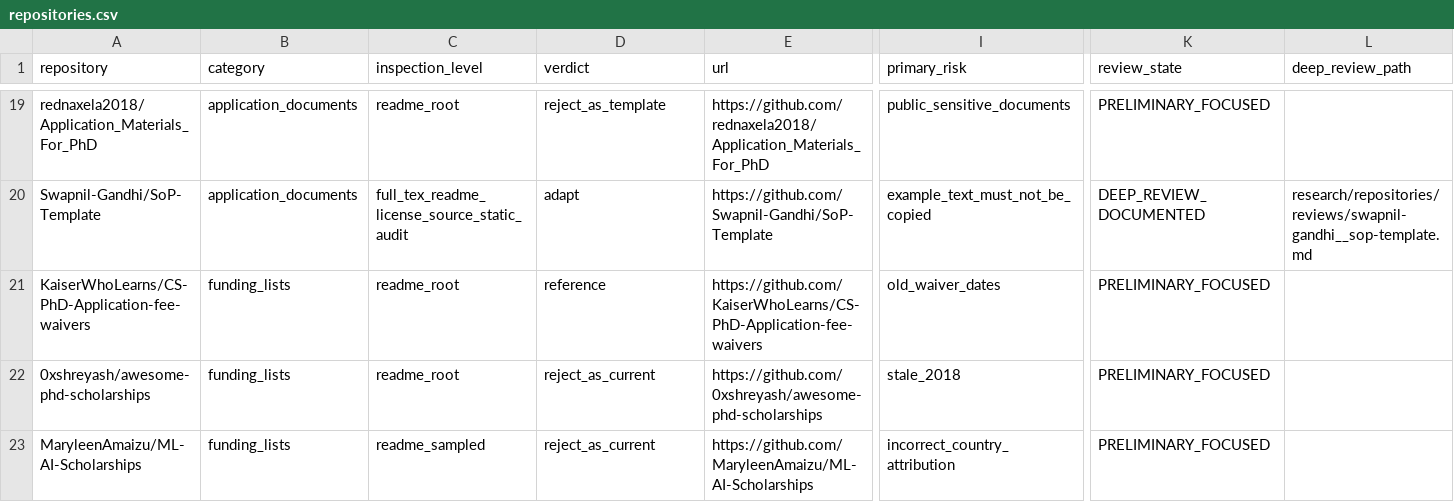
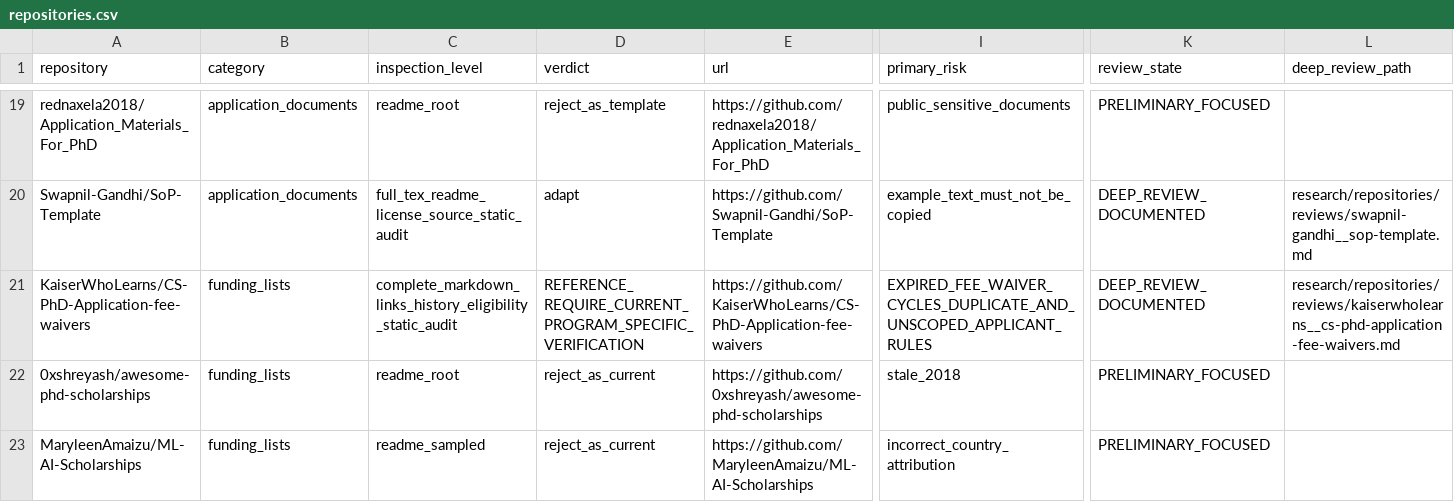
Before and after one commit to Armanasq/phd_application, a CSV file: data/repositories.csv, drawn as a sheet; only a part is shown, gaps mark what is left out; the diff names each change by its address in the sheet, - before the commit and + after, or states it on an @@ line.

Commit message:
research: upgrade fee waiver list to eight-part source-pinned audit

```diff
--- a/data/repositories.csv
+++ b/data/repositories.csv
-C21 (inspection_level): readme_root
+C21 (inspection_level): complete_markdown_links_history_eligibility_static_audit
-D21 (verdict): reference
+D21 (verdict): REFERENCE_REQUIRE_CURRENT_PROGRAM_SPECIFIC_VERIFICATION
-I21 (primary_risk): old_waiver_dates
+I21 (primary_risk): EXPIRED_FEE_WAIVER_CYCLES_DUPLICATE_AND_UNSCOPED_APPLICANT_RULES
-K21 (review_state): PRELIMINARY_FOCUSED
+K21 (review_state): DEEP_REVIEW_DOCUMENTED
-L21 (deep_review_path): (empty)
+L21 (deep_review_path): research/repositories/reviews/kaiserwholearns__cs-phd-application-fee-waivers.md
```
